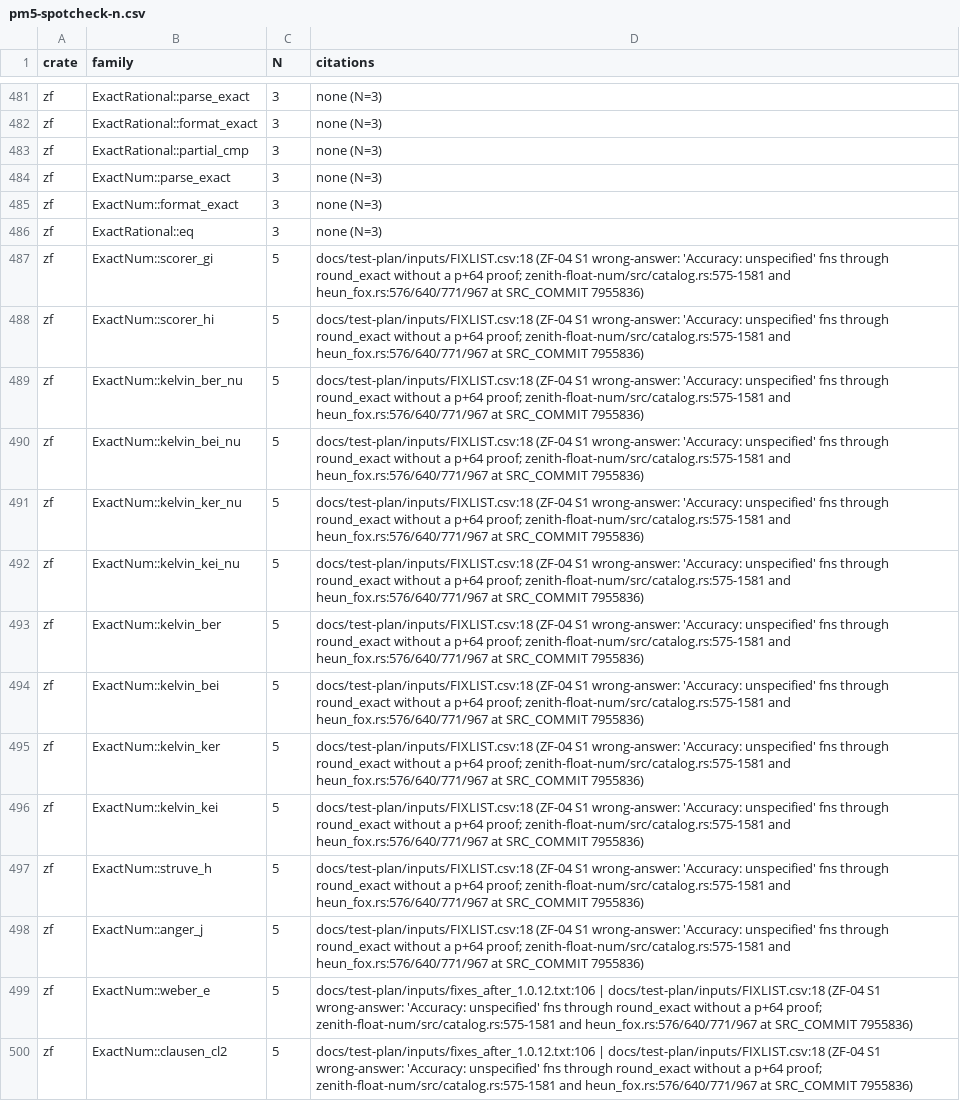
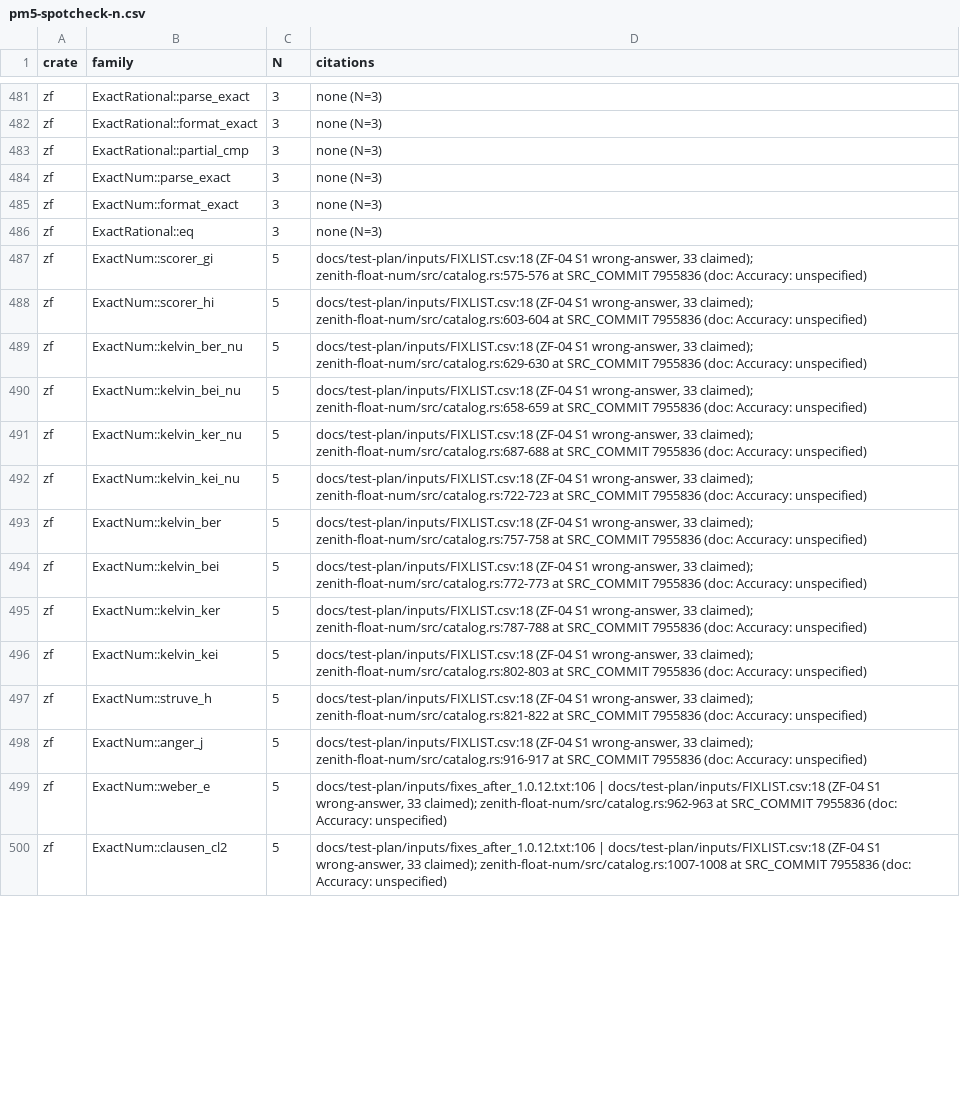
Before and after one commit to jscarr64/zenith-float, a CSV file: docs/test-plan/pm5-spotcheck-n.csv, drawn as a sheet; only a part is shown, gaps mark what is left out; the diff covers the shown part only; the diff names each change by its address in the sheet, - before the commit and + after, or states it on an @@ line.

Commit message:
test-plan: ZF-04 re-count at 7955836 (round 4)
Source and Paul's inventory.csv have 25 'Accuracy: unspecified' fns in
catalog.rs plus 4 in heun_fox.rs, 29 in all, not 33. jacobi_arcsn/arccn/arcdn
(catalog.rs:1254/1273/1300) say 'Accuracy: correctly-rounded'. 32 families
at N=5, each cited with FIXLIST.csv:18 and its own source line. Design 4.1.
lint exit 0; pm-coverage rc exit 1 (a=658 b=3357 c=19742 d=996 e=0);
design-stage exit 0. Logs ~/pop-logs/harper/2026-10-30/17{16,17}-pm-rev4-*.log

Agent: Harper

```diff
--- a/docs/test-plan/pm5-spotcheck-n.csv
+++ b/docs/test-plan/pm5-spotcheck-n.csv
-D487 (citations): …(ZF-04 S1 wrong-answer: 'Accuracy: unspecified' fns through round_exact without a p+64 proof; zenith-float-num/src/catalog.rs:575-1581 and heun_fox.rs:576/640/771/967 at SRC_COMMIT 7955836)
+D487 (citations): …(ZF-04 S1 wrong-answer, 33 claimed); zenith-float-num/src/catalog.rs:575-576 at SRC_COMMIT 7955836 (doc: Accuracy: unspecified)
-D488 (citations): …(ZF-04 S1 wrong-answer: 'Accuracy: unspecified' fns through round_exact without a p+64 proof; zenith-float-num/src/catalog.rs:575-1581 and heun_fox.rs:576/640/771/967 at SRC_COMMIT 7955836)
+D488 (citations): …(ZF-04 S1 wrong-answer, 33 claimed); zenith-float-num/src/catalog.rs:603-604 at SRC_COMMIT 7955836 (doc: Accuracy: unspecified)
-D489 (citations): …(ZF-04 S1 wrong-answer: 'Accuracy: unspecified' fns through round_exact without a p+64 proof; zenith-float-num/src/catalog.rs:575-1581 and heun_fox.rs:576/640/771/967 at SRC_COMMIT 7955836)
+D489 (citations): …(ZF-04 S1 wrong-answer, 33 claimed); zenith-float-num/src/catalog.rs:629-630 at SRC_COMMIT 7955836 (doc: Accuracy: unspecified)
-D490 (citations): …(ZF-04 S1 wrong-answer: 'Accuracy: unspecified' fns through round_exact without a p+64 proof; zenith-float-num/src/catalog.rs:575-1581 and heun_fox.rs:576/640/771/967 at SRC_COMMIT 7955836)
+D490 (citations): …(ZF-04 S1 wrong-answer, 33 claimed); zenith-float-num/src/catalog.rs:658-659 at SRC_COMMIT 7955836 (doc: Accuracy: unspecified)
-D491 (citations): …(ZF-04 S1 wrong-answer: 'Accuracy: unspecified' fns through round_exact without a p+64 proof; zenith-float-num/src/catalog.rs:575-1581 and heun_fox.rs:576/640/771/967 at SRC_COMMIT 7955836)
+D491 (citations): …(ZF-04 S1 wrong-answer, 33 claimed); zenith-float-num/src/catalog.rs:687-688 at SRC_COMMIT 7955836 (doc: Accuracy: unspecified)
-D492 (citations): …(ZF-04 S1 wrong-answer: 'Accuracy: unspecified' fns through round_exact without a p+64 proof; zenith-float-num/src/catalog.rs:575-1581 and heun_fox.rs:576/640/771/967 at SRC_COMMIT 7955836)
+D492 (citations): …(ZF-04 S1 wrong-answer, 33 claimed); zenith-float-num/src/catalog.rs:722-723 at SRC_COMMIT 7955836 (doc: Accuracy: unspecified)
-D493 (citations): …(ZF-04 S1 wrong-answer: 'Accuracy: unspecified' fns through round_exact without a p+64 proof; zenith-float-num/src/catalog.rs:575-1581 and heun_fox.rs:576/640/771/967 at SRC_COMMIT 7955836)
+D493 (citations): …(ZF-04 S1 wrong-answer, 33 claimed); zenith-float-num/src/catalog.rs:757-758 at SRC_COMMIT 7955836 (doc: Accuracy: unspecified)
-D494 (citations): …(ZF-04 S1 wrong-answer: 'Accuracy: unspecified' fns through round_exact without a p+64 proof; zenith-float-num/src/catalog.rs:575-1581 and heun_fox.rs:576/640/771/967 at SRC_COMMIT 7955836)
+D494 (citations): …(ZF-04 S1 wrong-answer, 33 claimed); zenith-float-num/src/catalog.rs:772-773 at SRC_COMMIT 7955836 (doc: Accuracy: unspecified)
-D495 (citations): …(ZF-04 S1 wrong-answer: 'Accuracy: unspecified' fns through round_exact without a p+64 proof; zenith-float-num/src/catalog.rs:575-1581 and heun_fox.rs:576/640/771/967 at SRC_COMMIT 7955836)
+D495 (citations): …(ZF-04 S1 wrong-answer, 33 claimed); zenith-float-num/src/catalog.rs:787-788 at SRC_COMMIT 7955836 (doc: Accuracy: unspecified)
-D496 (citations): …(ZF-04 S1 wrong-answer: 'Accuracy: unspecified' fns through round_exact without a p+64 proof; zenith-float-num/src/catalog.rs:575-1581 and heun_fox.rs:576/640/771/967 at SRC_COMMIT 7955836)
+D496 (citations): …(ZF-04 S1 wrong-answer, 33 claimed); zenith-float-num/src/catalog.rs:802-803 at SRC_COMMIT 7955836 (doc: Accuracy: unspecified)
-D497 (citations): …(ZF-04 S1 wrong-answer: 'Accuracy: unspecified' fns through round_exact without a p+64 proof; zenith-float-num/src/catalog.rs:575-1581 and heun_fox.rs:576/640/771/967 at SRC_COMMIT 7955836)
+D497 (citations): …(ZF-04 S1 wrong-answer, 33 claimed); zenith-float-num/src/catalog.rs:821-822 at SRC_COMMIT 7955836 (doc: Accuracy: unspecified)
-D498 (citations): …(ZF-04 S1 wrong-answer: 'Accuracy: unspecified' fns through round_exact without a p+64 proof; zenith-float-num/src/catalog.rs:575-1581 and heun_fox.rs:576/640/771/967 at SRC_COMMIT 7955836)
+D498 (citations): …(ZF-04 S1 wrong-answer, 33 claimed); zenith-float-num/src/catalog.rs:916-917 at SRC_COMMIT 7955836 (doc: Accuracy: unspecified)
-D499 (citations): …(ZF-04 S1 wrong-answer: 'Accuracy: unspecified' fns through round_exact without a p+64 proof; zenith-float-num/src/catalog.rs:575-1581 and heun_fox.rs:576/640/771/967 at SRC_COMMIT 7955836)
+D499 (citations): …(ZF-04 S1 wrong-answer, 33 claimed); zenith-float-num/src/catalog.rs:962-963 at SRC_COMMIT 7955836 (doc: Accuracy: unspecified)
-D500 (citations): …(ZF-04 S1 wrong-answer: 'Accuracy: unspecified' fns through round_exact without a p+64 proof; zenith-float-num/src/catalog.rs:575-1581 and heun_fox.rs:576/640/771/967 at SRC_COMMIT 7955836)
+D500 (citations): …(ZF-04 S1 wrong-answer, 33 claimed); zenith-float-num/src/catalog.rs:1007-1008 at SRC_COMMIT 7955836 (doc: Accuracy: unspecified)
```
Also changed, not shown: 18 edited cells elsewhere in this file, 2 other files.
